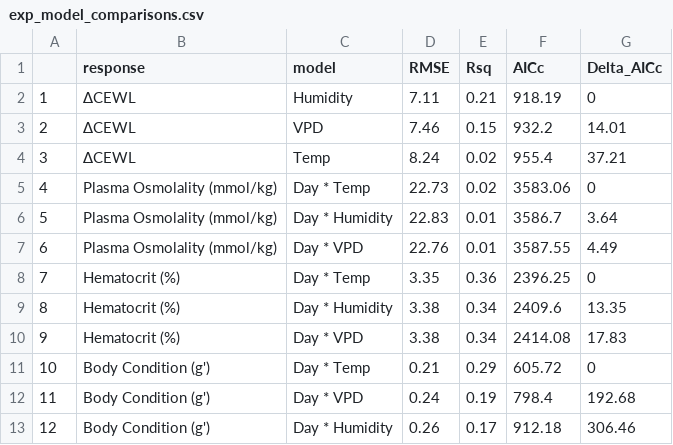
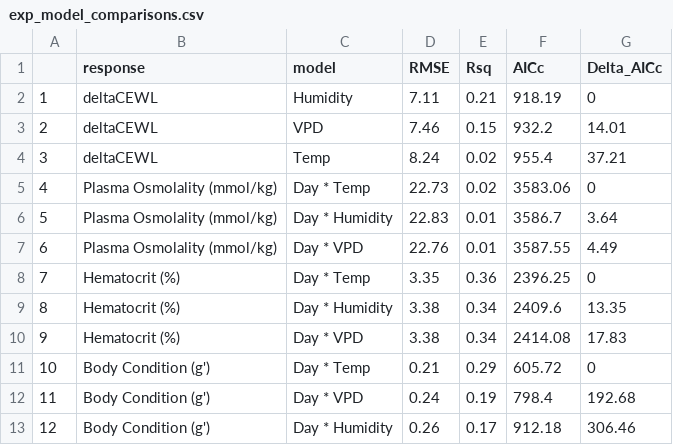
Before and after one commit to science-with-sav/Sceloporus_2021_Climate_Hydration, a CSV file: results_statistics/exp_model_comparisons.csv, drawn as a sheet.

```diff
--- a/results_statistics/exp_model_comparisons.csv
+++ b/results_statistics/exp_model_comparisons.csv
@@ -1,5 +1,5 @@
 "","response","model","RMSE","Rsq","AICc","Delta_AICc"
-"1","∆CEWL","Humidity",7.11,0.21,918.19,0
-"2","∆CEWL","VPD",7.46,0.15,932.2,14.01
-"3","∆CEWL","Temp",8.24,0.02,955.4,37.21
+"1","deltaCEWL","Humidity",7.11,0.21,918.19,0
+"2","deltaCEWL","VPD",7.46,0.15,932.2,14.01
+"3","deltaCEWL","Temp",8.24,0.02,955.4,37.21
 "4","Plasma Osmolality (mmol/kg)","Day * Temp",22.73,0.02,3583.06,0
```
Also changed, not shown: results_statistics/capture_ALL_best_mods.csv, results_statistics/capture_ALL_mod_rankings.csv, 23 other files.
